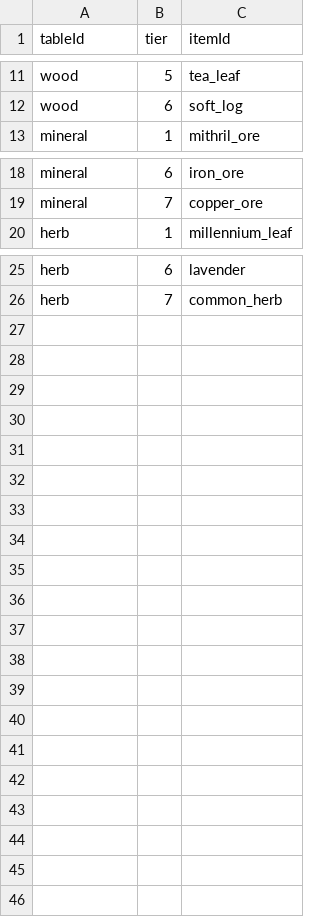
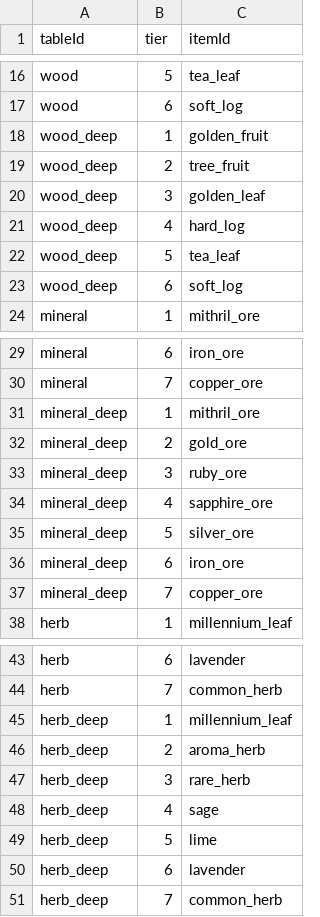
Before and after one commit to wwoosshh/nogada-rpg-server, a CSV file: packages/data/csv/gather_tiers.csv, drawn as a sheet; only a part is shown, gaps mark what is left out; the diff covers the shown part only; the diff names each change by its address in the sheet, - before the commit and + after, or states it on an @@ line.

```diff
--- a/packages/data/csv/gather_tiers.csv
+++ b/packages/data/csv/gather_tiers.csv
+row 18: wood_deep | 1 | golden_fruit
+row 19: wood_deep | 2 | tree_fruit
+row 20: wood_deep | 3 | golden_leaf
+row 21: wood_deep | 4 | hard_log
+row 22: wood_deep | 5 | tea_leaf
+row 23: wood_deep | 6 | soft_log
+row 31: mineral_deep | 1 | mithril_ore
+row 32: mineral_deep | 2 | gold_ore
+row 33: mineral_deep | 3 | ruby_ore
+row 34: mineral_deep | 4 | sapphire_ore
+row 35: mineral_deep | 5 | silver_ore
+row 36: mineral_deep | 6 | iron_ore
+row 37: mineral_deep | 7 | copper_ore
+row 45: herb_deep | 1 | millennium_leaf
+row 46: herb_deep | 2 | aroma_herb
+row 47: herb_deep | 3 | rare_herb
+row 48: herb_deep | 4 | sage
+row 49: herb_deep | 5 | lime
+row 50: herb_deep | 6 | lavender
+row 51: herb_deep | 7 | common_herb
```
Also changed, not shown: 5 added rows elsewhere in this file, packages/data/csv/gather_brackets.csv, packages/data/csv/nodes.csv, 10 other files.
